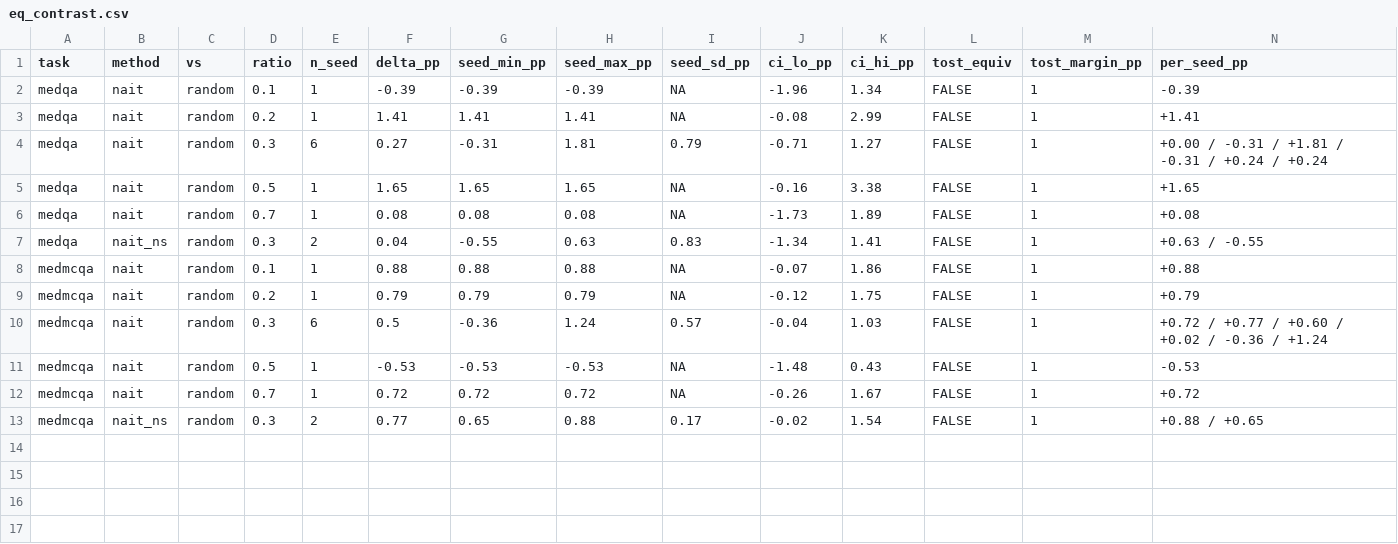
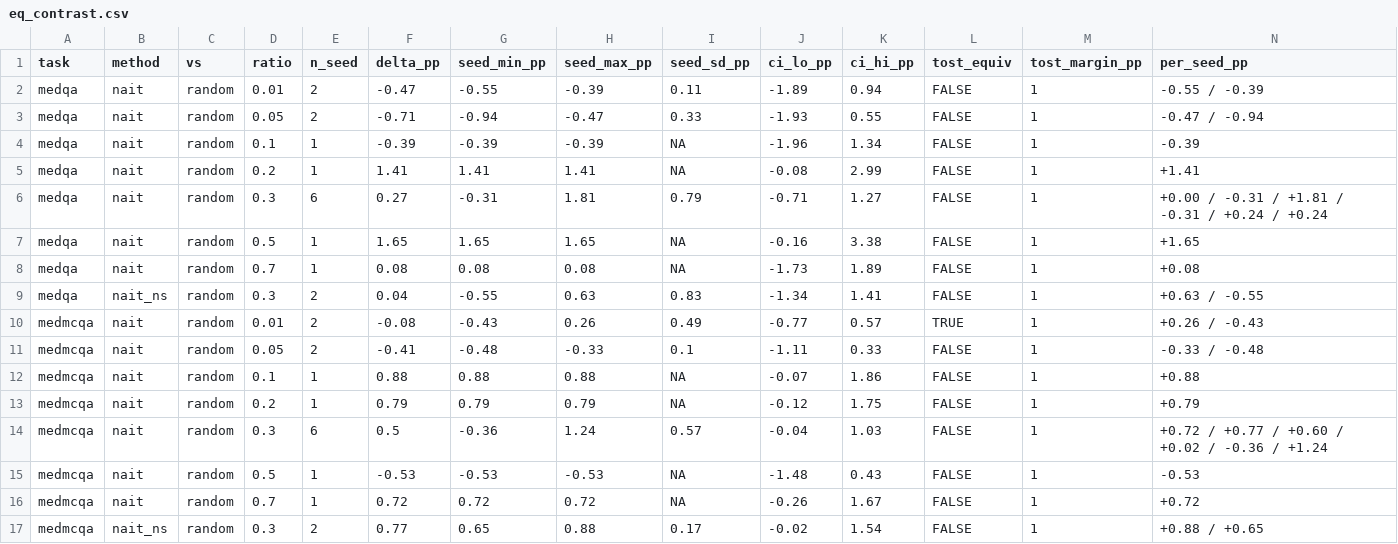
Before and after one commit to wyw-yy/datadiet-ehr, a CSV file: results/eq_contrast.csv, drawn as a sheet; only a part is shown; rows hold the shown columns only; the diff names each change by its address in the sheet, - before the commit and + after, or states it on an @@ line.

```diff
--- a/results/eq_contrast.csv
+++ b/results/eq_contrast.csv
+row 2: medqa | nait | random | 0.01 | 2 | -0.47 | -0.55 | -0.39 | 0.11 | -1.89 | 0.94 | FALSE | 1 | -0.55 / -0.39
+row 3: medqa | nait | random | 0.05 | 2 | -0.71 | -0.94 | -0.47 | 0.33 | -1.93 | 0.55 | FALSE | 1 | -0.47 / -0.94
+row 10: medmcqa | nait | random | 0.01 | 2 | -0.08 | -0.43 | 0.26 | 0.49 | -0.77 | 0.57 | TRUE | 1 | +0.26 / -0.43
+row 11: medmcqa | nait | random | 0.05 | 2 | -0.41 | -0.48 | -0.33 | 0.1 | -1.11 | 0.33 | FALSE | 1 | -0.33 / -0.48
```
Also changed, not shown: results/compute.csv, results/eq_per_seed.csv, 37 other files.
